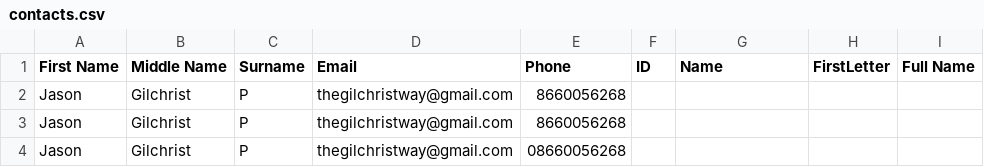
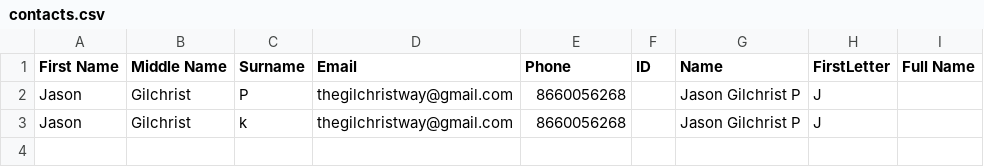
Before and after one commit to jasongilchristp/xrm-by-json, a CSV file: contacts.csv, drawn as a sheet.

```diff
--- a/contacts.csv
+++ b/contacts.csv
@@ -1,4 +1,3 @@
 First Name,Middle Name,Surname,Email,Phone,ID,Name,FirstLetter,Full Name
-Jason,Gilchrist,P,thegilchristway@gmail.com,8660056268,,,,
-Jason,Gilchrist,P,thegilchristway@gmail.com,8660056268,,,,
-Jason,Gilchrist,P,thegilchristway@gmail.com,08660056268,,,,
+Jason,Gilchrist ,P,thegilchristway@gmail.com,8660056268,,Jason Gilchrist  P,J,
+Jason,Gilchrist ,k,thegilchristway@gmail.com,8660056268,,Jason Gilchrist  P,J,
```
Also changed, not shown: users.csv, 3 other files.
